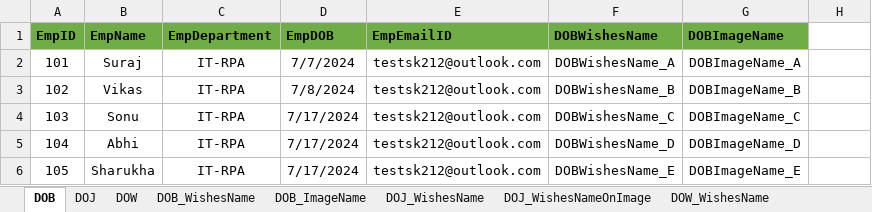
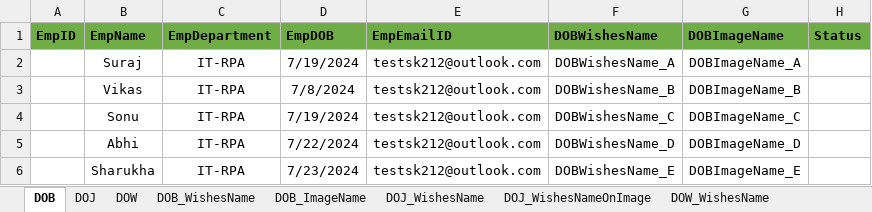
Before and after one commit to TestGit221994/RPA-HRGreetingCards-Dispatcher, an Excel workbook: HR-GreetingsCardsData/EmpDetails/EmpDetails.xlsx, sheet DOB, drawn as a sheet; values as stored, in another font and other column widths than the file's, no borders; the diff names each change by its address in the sheet, - before the commit and + after, or states it on an @@ line.

```diff
--- a/HR-GreetingsCardsData/EmpDetails/EmpDetails.xlsx (sheet DOB)
+++ b/HR-GreetingsCardsData/EmpDetails/EmpDetails.xlsx (sheet DOB)
-H1: (empty)
+H1: Status
-H1 fill: none
+H1 fill: #70AD47
-A2 (EmpID): 101
+A2 (EmpID): (empty)
-D2 (EmpDOB): 7/7/2024
+D2 (EmpDOB): 7/19/2024
-A3 (EmpID): 102
+A3 (EmpID): (empty)
-A4 (EmpID): 103
+A4 (EmpID): (empty)
-D4 (EmpDOB): 7/17/2024
+D4 (EmpDOB): 7/19/2024
-A5 (EmpID): 104
+A5 (EmpID): (empty)
-D5 (EmpDOB): 7/17/2024
+D5 (EmpDOB): 7/22/2024
-A6 (EmpID): 105
+A6 (EmpID): (empty)
-D6 (EmpDOB): 7/17/2024
+D6 (EmpDOB): 7/23/2024
```
Also changed, not shown: sheet EmpData, sheet DOJ, sheet DOW, sheet EmpIDCardData, Data/Config.xlsx, 19 other files.
